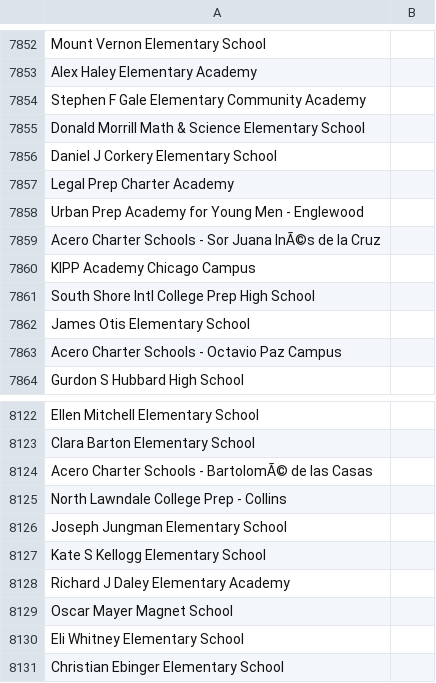
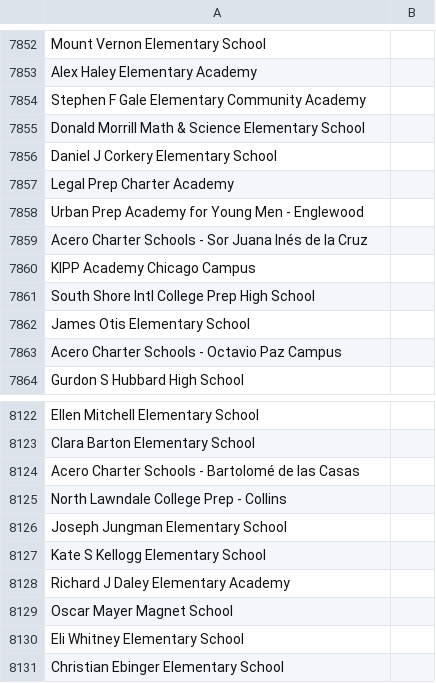
Before and after one commit to driscoll42/CEF, a CSV file: School_Data/Illinois_Schools.csv, drawn as a sheet; only a part is shown, gaps mark what is left out; the diff names each change by its address in the sheet, - before the commit and + after, or states it on an @@ line.

```diff
--- a/School_Data/Illinois_Schools.csv
+++ b/School_Data/Illinois_Schools.csv
-A7859: …Sor Juana InÃ©s de la…
+A7859: …Sor Juana Inés de la…
-A8124: …Schools - BartolomÃ© de las…
+A8124: …Schools - Bartolomé de las…
```
Also changed, not shown: 4 other files.
